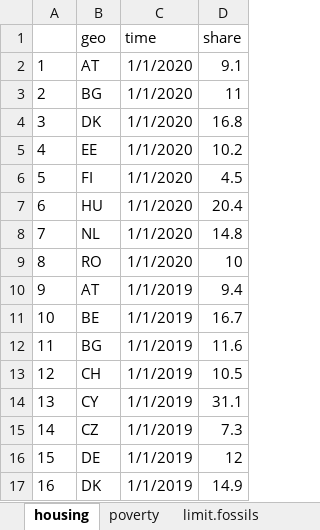
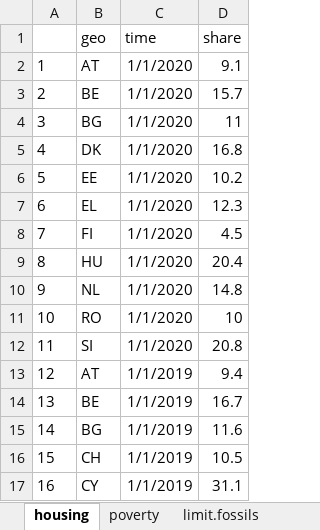
Before and after one commit to maartenzam/buildings-dashboard, an Excel workbook: public/ECF-buildings-dashboard-data.xlsx, sheet housing, drawn as a sheet; only a part is shown; the shorter side is filled out with more unchanged rows; values as stored, in another font and other column widths than the file's, no borders; addresses are those after the commit; the diff names each change by its address in the sheet, - before the commit and + after, or states it on an @@ line.

Commit message:
About text, Excel update

```diff
--- a/public/ECF-buildings-dashboard-data.xlsx (sheet housing)
+++ b/public/ECF-buildings-dashboard-data.xlsx (sheet housing)
+row 3: 2 | BE | 1/1/2020 | 15.7
@@ column A renumbered from row 4 down @@
+row 7: 6 | EL | 1/1/2020 | 12.3
+row 12: 11 | SI | 1/1/2020 | 20.8
```
Also changed, not shown: sheet poverty, sheet fec.gdp, 1 other file.
